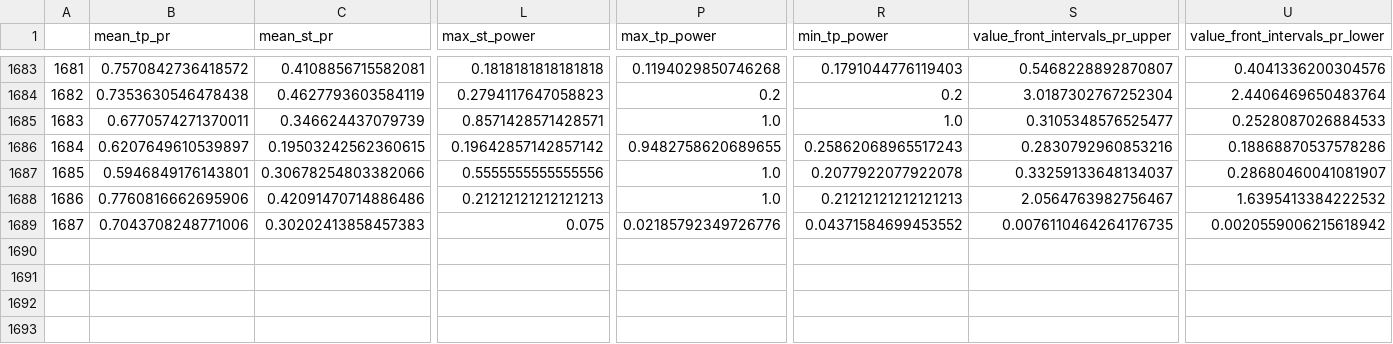
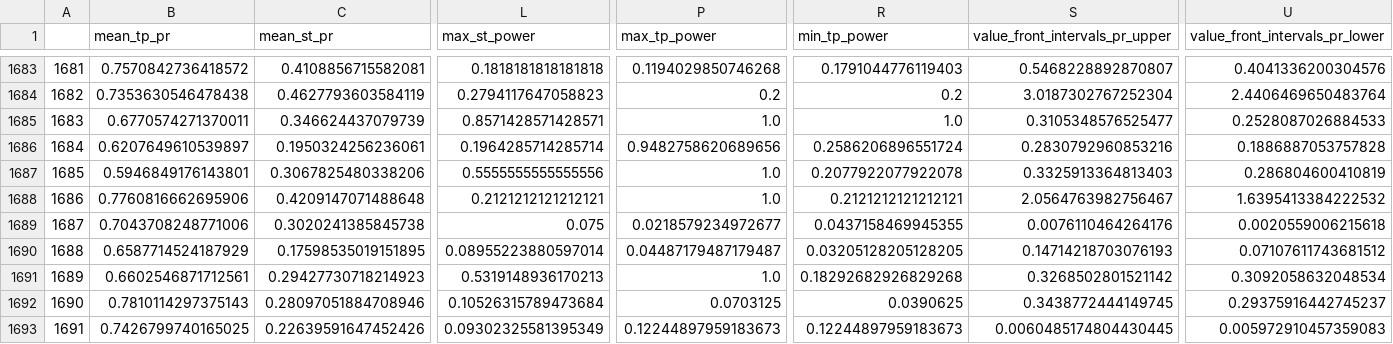
Before and after one commit to Mehrshad-Sorena/ShadBot, a CSV file: src/indicators/MACD/GeneticLearning_DB/elites/primary/sell/XAUUSD_i_LearningResults.csv, drawn as a sheet; only a part is shown, gaps mark what is left out; rows hold the shown columns only; the diff covers the shown part only; the diff names each change by its address in the sheet, - before the commit and + after, or states it on an @@ line.

```diff
--- a/src/indicators/MACD/GeneticLearning_DB/elites/primary/sell/XAUUSD_i_LearningResults.csv
+++ b/src/indicators/MACD/GeneticLearning_DB/elites/primary/sell/XAUUSD_i_LearningResults.csv
-C1686 (mean_st_pr): 0.19503242562360615
+C1686 (mean_st_pr): 0.1950324256236061
-L1686 (max_st_power): 0.19642857142857142
+L1686 (max_st_power): 0.1964285714285714
-P1686 (max_tp_power): 0.9482758620689655
+P1686 (max_tp_power): 0.9482758620689656
-R1686 (min_tp_power): 0.25862068965517243
+R1686 (min_tp_power): 0.2586206896551724
-U1686 (value_front_intervals_pr_lower): 0.18868870537578286
+U1686 (value_front_intervals_pr_lower): 0.1886887053757828
-C1687 (mean_st_pr): 0.30678254803382066
+C1687 (mean_st_pr): 0.3067825480338206
-S1687 (value_front_intervals_pr_upper): 0.33259133648134037
+S1687 (value_front_intervals_pr_upper): 0.3325913364813403
-U1687 (value_front_intervals_pr_lower): 0.28680460041081907
+U1687 (value_front_intervals_pr_lower): 0.286804600410819
-C1688 (mean_st_pr): 0.42091470714886486
+C1688 (mean_st_pr): 0.4209147071488648
-L1688 (max_st_power): 0.21212121212121213
+L1688 (max_st_power): 0.2121212121212121
-R1688 (min_tp_power): 0.21212121212121213
+R1688 (min_tp_power): 0.2121212121212121
-C1689 (mean_st_pr): 0.30202413858457383
+C1689 (mean_st_pr): 0.3020241385845738
-P1689 (max_tp_power): 0.02185792349726776
+P1689 (max_tp_power): 0.0218579234972677
-R1689 (min_tp_power): 0.04371584699453552
+R1689 (min_tp_power): 0.0437158469945355
-S1689 (value_front_intervals_pr_upper): 0.0076110464264176735
+S1689 (value_front_intervals_pr_upper): 0.0076110464264176
-U1689 (value_front_intervals_pr_lower): 0.0020559006215618942
+U1689 (value_front_intervals_pr_lower): 0.0020559006215618
+row 1690: 1688 | 0.6587714524187929 | 0.17598535019151895 | 0.08955223880597014 | 0.04487179487179487 | 0.03205128205128205 | 0.14714218703076193 | 0.07107611743681512
+row 1691: 1689 | 0.6602546871712561 | 0.29427730718214923 | 0.5319148936170213 | 1.0 | 0.18292682926829268 | 0.3268502801521142 | 0.3092058632048534
+row 1692: 1690 | 0.7810114297375143 | 0.28097051884708946 | 0.10526315789473684 | 0.0703125 | 0.0390625 | 0.3438772444149745 | 0.29375916442745237
+row 1693: 1691 | 0.7426799740165025 | 0.22639591647452426 | 0.09302325581395349 | 0.12244897959183673 | 0.12244897959183673 | 0.0060485174804430445 | 0.005972910457359083
```
Also changed, not shown: 6 edited cells elsewhere in this file, src/indicators/MACD/GeneticLearning_DB/elites/primary/sell/XAUUSD_i_ChromosomeResults.csv, src/indicators/MACD/GeneticLearning_DB/society/primary/sell/XAUUSD_i.csv.
